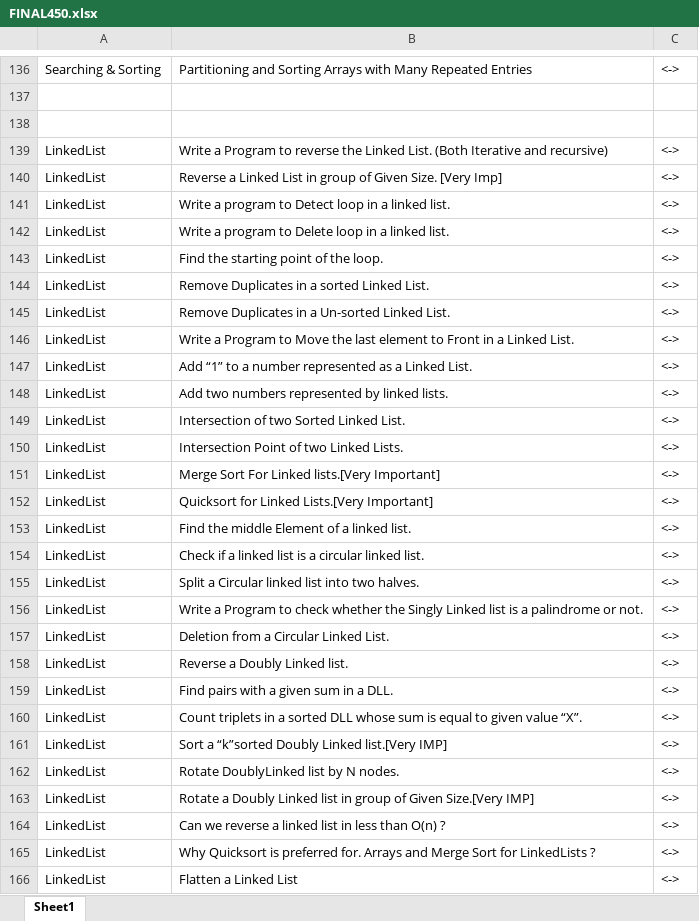
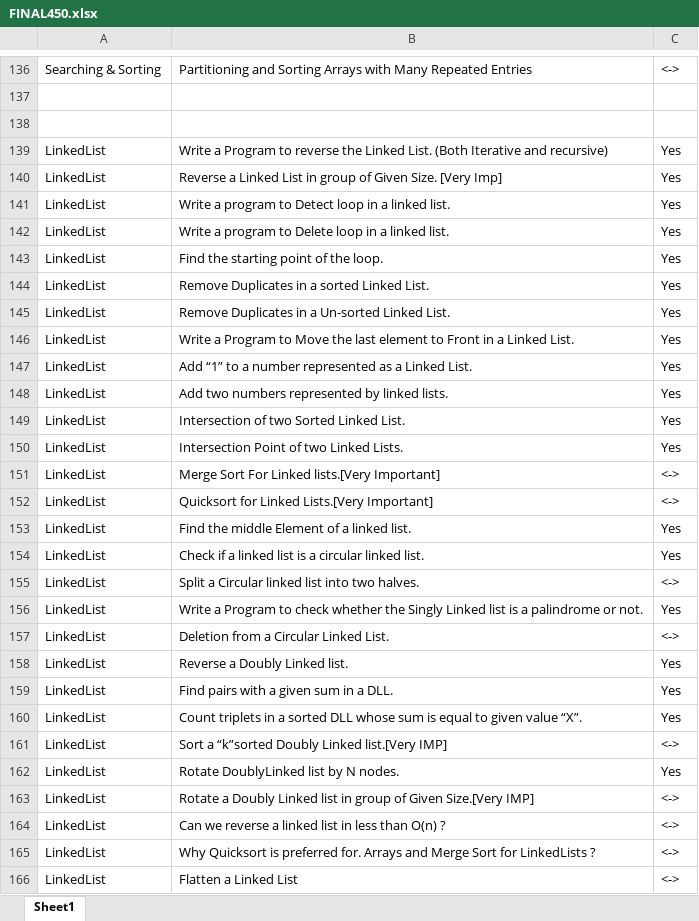
Before and after one commit to RAGUL1902/Technical-Interview-Preperation, an Excel workbook: FINAL450.xlsx, sheet Sheet1, drawn as a sheet; only a part is shown, gaps mark what is left out; values as stored, in another font and other column widths than the file's, no cell formats; the diff covers the shown part only; the diff names each change by its address in the sheet, - before the commit and + after, or states it on an @@ line.

Commit message:
Update Completed ques List

```diff
--- a/FINAL450.xlsx (sheet Sheet1)
+++ b/FINAL450.xlsx (sheet Sheet1)
-C139:C150: <->
+C139:C150: Yes
-C153:C154: <->
+C153:C154: Yes
-C156: <->
+C156: Yes
-C158:C160: <->
+C158:C160: Yes
-C162: <->
+C162: Yes
```
Also changed, not shown: 82 edited cells elsewhere in this sheet, cell formats.
